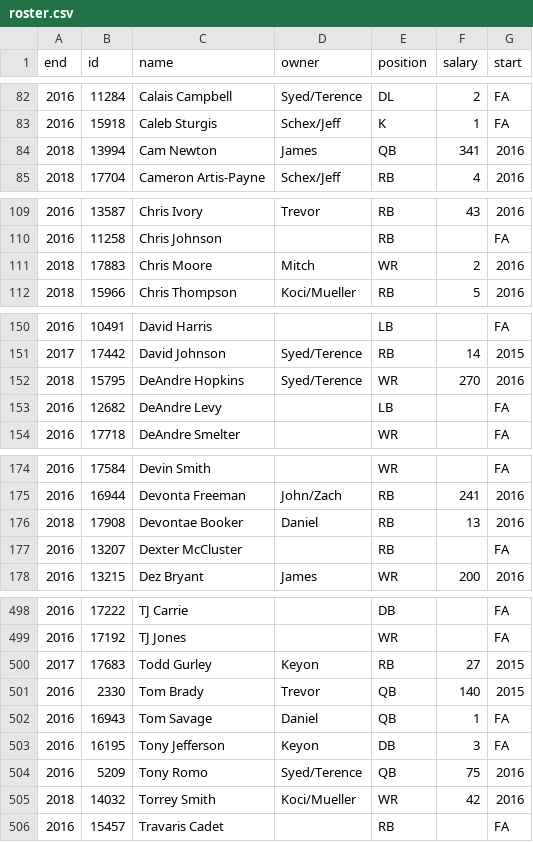
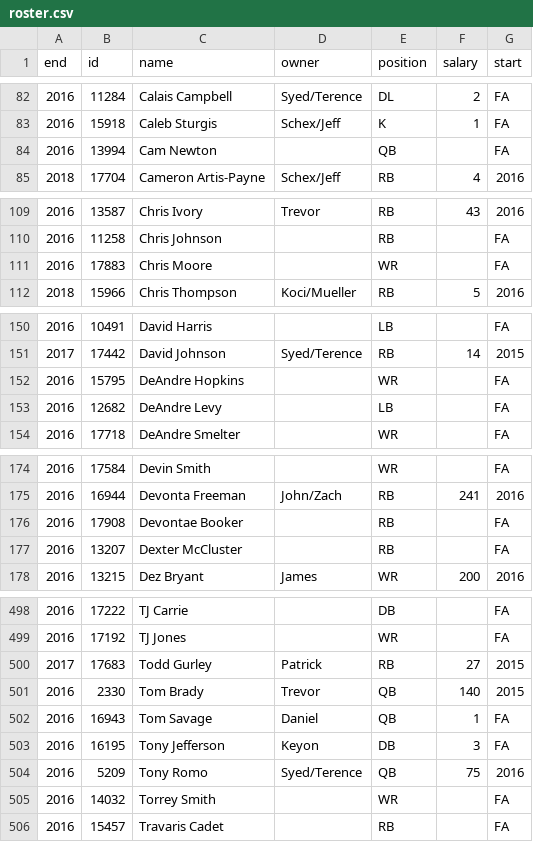
Before and after one commit to TMoneyZ/draftAnalysis, a CSV file: csv/roster.csv, drawn as a sheet; only a part is shown, gaps mark what is left out; the diff covers the shown part only.

```diff
--- a/csv/roster.csv
+++ b/csv/roster.csv
@@ -83,3 +83,3 @@ end,id,name,owner,position,salary,start
 2016,15918,Caleb Sturgis,Schex/Jeff,K,1,FA
-2018,13994,Cam Newton,James,QB,341,2016
+2016,13994,Cam Newton,,QB,,FA
 2018,17704,Cameron Artis-Payne,Schex/Jeff,RB,4,2016
@@ -110,3 +110,3 @@ end,id,name,owner,position,salary,start
 2016,11258,Chris Johnson,,RB,,FA
-2018,17883,Chris Moore,Mitch,WR,2,2016
+2016,17883,Chris Moore,,WR,,FA
 2018,15966,Chris Thompson,Koci/Mueller,RB,5,2016
@@ -151,3 +151,3 @@ end,id,name,owner,position,salary,start
 2017,17442,David Johnson,Syed/Terence,RB,14,2015
-2018,15795,DeAndre Hopkins,Syed/Terence,WR,270,2016
+2016,15795,DeAndre Hopkins,,WR,,FA
 2016,12682,DeAndre Levy,,LB,,FA
@@ -175,3 +175,3 @@ end,id,name,owner,position,salary,start
 2016,16944,Devonta Freeman,John/Zach,RB,241,2016
-2018,17908,Devontae Booker,Daniel,RB,13,2016
+2016,17908,Devontae Booker,,RB,,FA
 2016,13207,Dexter McCluster,,RB,,FA
@@ -499,3 +499,3 @@ end,id,name,owner,position,salary,start
 2016,17192,TJ Jones,,WR,,FA
-2017,17683,Todd Gurley,Keyon,RB,27,2015
+2017,17683,Todd Gurley,Patrick,RB,27,2015
 2016,2330,Tom Brady,Trevor,QB,140,2015
@@ -504,3 +504,3 @@ end,id,name,owner,position,salary,start
 2016,5209,Tony Romo,Syed/Terence,QB,75,2016
-2018,14032,Torrey Smith,Koci/Mueller,WR,42,2016
+2016,14032,Torrey Smith,,WR,,FA
 2016,15457,Travaris Cadet,,RB,,FA
```
Also changed, not shown: 99 edited cells elsewhere in this file, csv/espn.csv, 13 other files.
